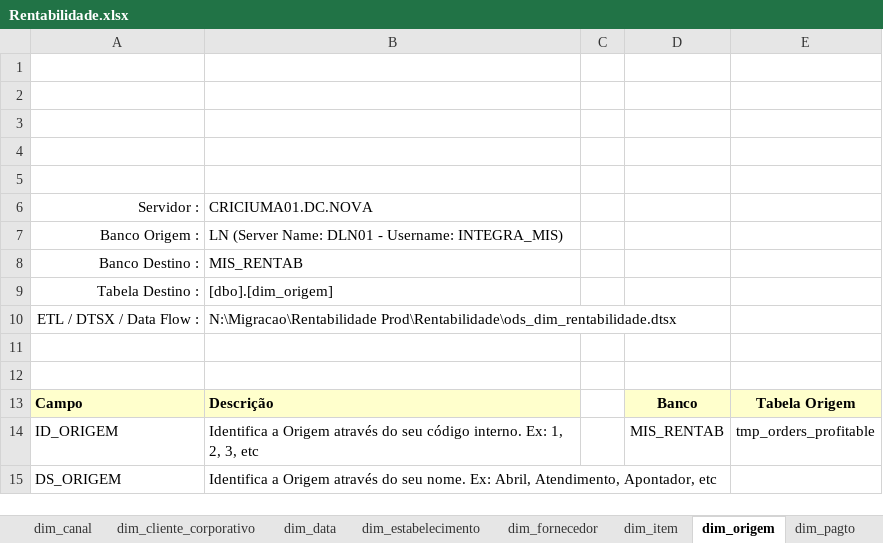
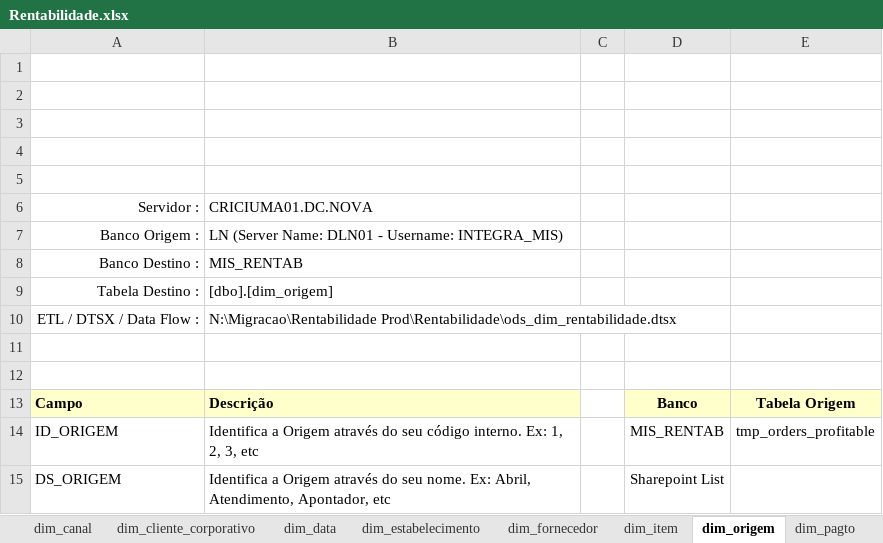
Before and after one commit to patricknaka/Nova, an Excel workbook: Documentação/Planilhas/Layouts/Rentabilidade.xlsx, sheet dim_origem, drawn as a sheet; values as stored, in another font and other column widths than the file's, no borders; charts and pictures not drawn; the diff names each change by its address in the sheet, - before the commit and + after, or states it on an @@ line.

```diff
--- a/Documentação/Planilhas/Layouts/Rentabilidade.xlsx (sheet dim_origem)
+++ b/Documentação/Planilhas/Layouts/Rentabilidade.xlsx (sheet dim_origem)
-D15: (empty)
+D15: Sharepoint List
```
Also changed, not shown: sheet Resumo, other sheet tabs, charts or pictures, Documentação/Planilhas/Mapeamento Stage LN.xlsx, 1 other file.
